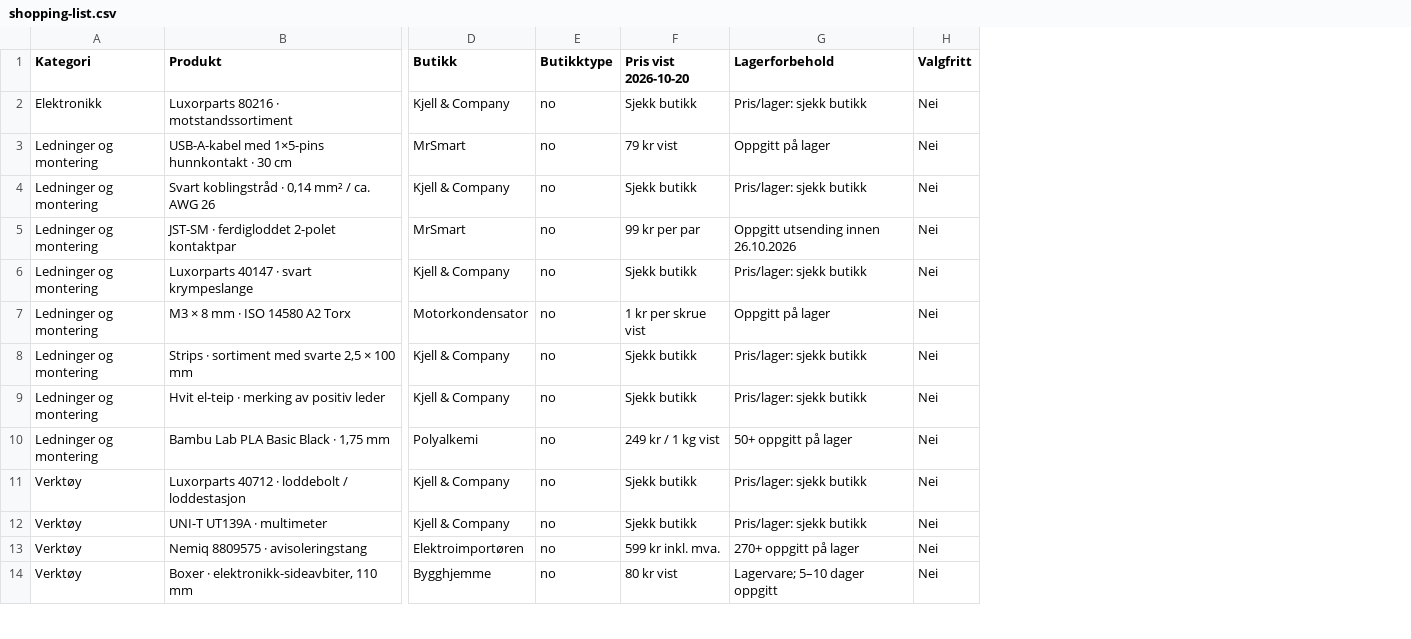
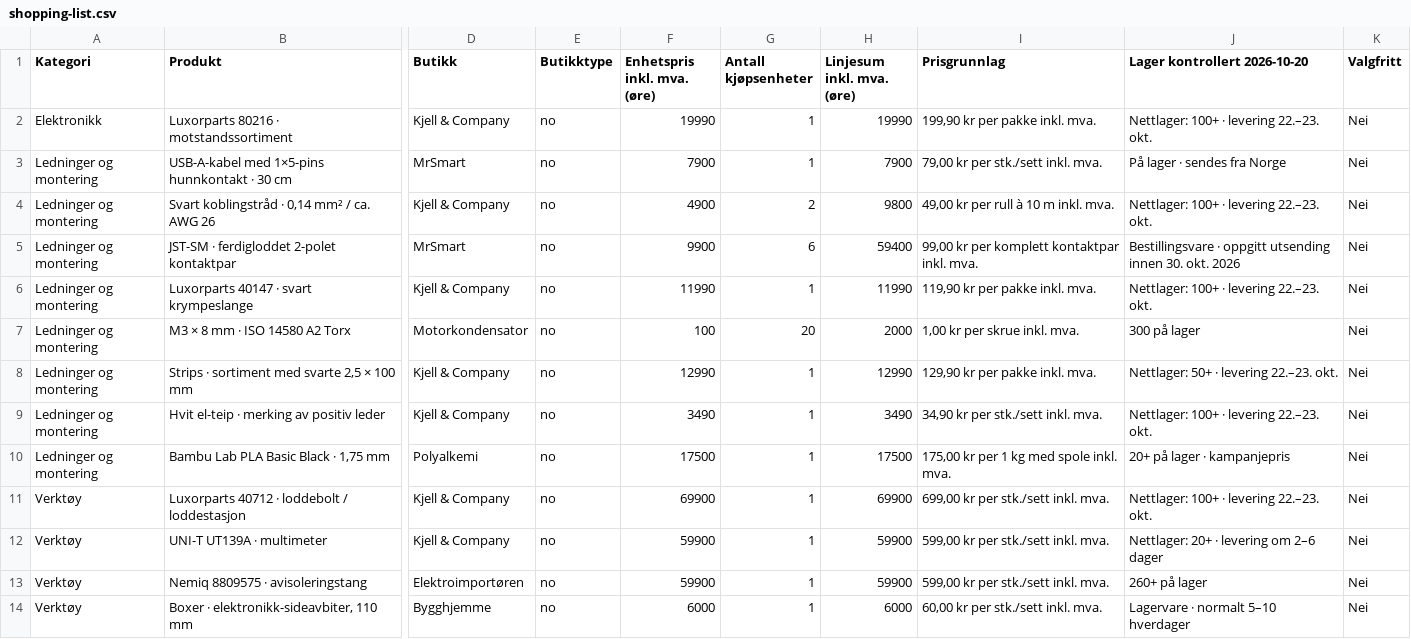
Before and after one commit to andeplane/personal, a CSV file: bookshelf-lighting/downloads/shopping-list.csv, drawn as a sheet; only a part is shown, gaps mark what is left out; removed rows and columns are numbered as before the commit, all else as after; the diff names each change by its address in the sheet, - before the commit and + after, or states it on an @@ line.

```diff
--- a/bookshelf-lighting/downloads/shopping-list.csv
+++ b/bookshelf-lighting/downloads/shopping-list.csv
-column F (Pris vist 2026-10-20), rows 2-14: Sjekk butikk | 79 kr vist | Sjekk butikk | 99 kr per par | Sjekk butikk | 1 kr per skrue vist | Sjekk butikk | Sjekk butikk | 249 kr / 1 kg vist | Sjekk butikk | Sjekk butikk | 599 kr inkl. mva. | 80 kr vist
-column G (Lagerforbehold), rows 2-14: Pris/lager: sjekk butikk | Oppgitt på lager | Pris/lager: sjekk butikk | Oppgitt utsending innen 26.10.2026 | Pris/lager: sjekk butikk | Oppgitt på lager | Pris/lager: sjekk butikk | Pris/lager: sjekk butikk | 50+ oppgitt på lager | Pris/lager: sjekk butikk | Pris/lager: sjekk butikk | 270+ oppgitt på lager | Lagervare; 5–10 dager oppgitt
+column F (Enhetspris inkl. mva. (øre)), rows 2-14: 19990 | 7900 | 4900 | 9900 | 11990 | 100 | 12990 | 3490 | 17500 | 69900 | 59900 | 59900 | 6000
+column G (Antall kjøpsenheter), rows 2-14: 1 | 1 | 2 | 6 | 1 | 20 | 1 | 1 | 1 | 1 | 1 | 1 | 1
+column H (Linjesum inkl. mva. (øre)), rows 2-14: 19990 | 7900 | 9800 | 59400 | 11990 | 2000 | 12990 | 3490 | 17500 | 69900 | 59900 | 59900 | 6000
+column I (Prisgrunnlag), rows 2-14: 199,90 kr per pakke inkl. mva. | 79,00 kr per stk./sett inkl. mva. | 49,00 kr per rull à 10 m inkl. mva. | 99,00 kr per komplett kontaktpar inkl. mva. | 119,90 kr per pakke inkl. mva. | 1,00 kr per skrue inkl. mva. | 129,90 kr per pakke inkl. mva. | 34,90 kr per stk./sett inkl. mva. | 175,00 kr per 1 kg med spole inkl. mva. | 699,00 kr per stk./sett inkl. mva. | 599,00 kr per stk./sett inkl. mva. | 599,00 kr per stk./sett inkl. mva. | 60,00 kr per stk./sett inkl. mva.
+column J (Lager kontrollert 2026-10-20), rows 2-14: Nettlager: 100+ · levering 22.–23. okt. | På lager · sendes fra Norge | Nettlager: 100+ · levering 22.–23. okt. | Bestillingsvare · oppgitt utsending innen 30. okt. 2026 | Nettlager: 100+ · levering 22.–23. okt. | 300 på lager | Nettlager: 50+ · levering 22.–23. okt. | Nettlager: 100+ · levering 22.–23. okt. | 20+ på lager · kampanjepris | Nettlager: 100+ · levering 22.–23. okt. | Nettlager: 20+ · levering om 2–6 dager | 260+ på lager | Lagervare · normalt 5–10 hverdager
```
Also changed, not shown: 7 other files.
